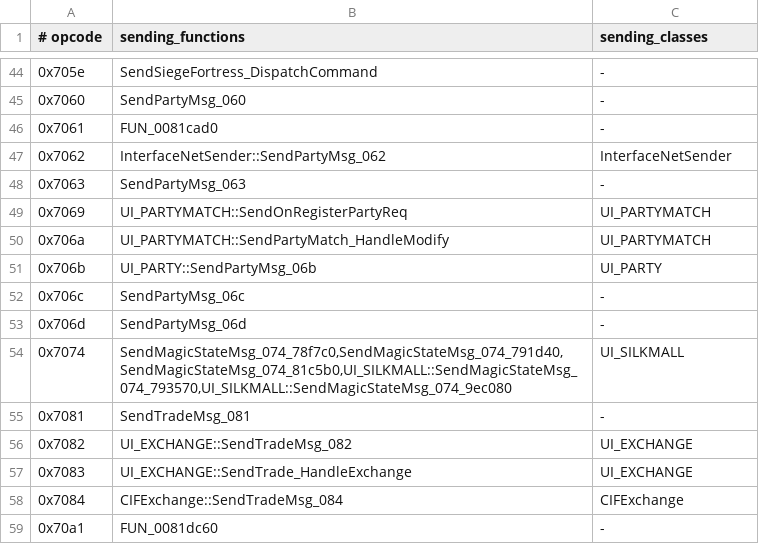
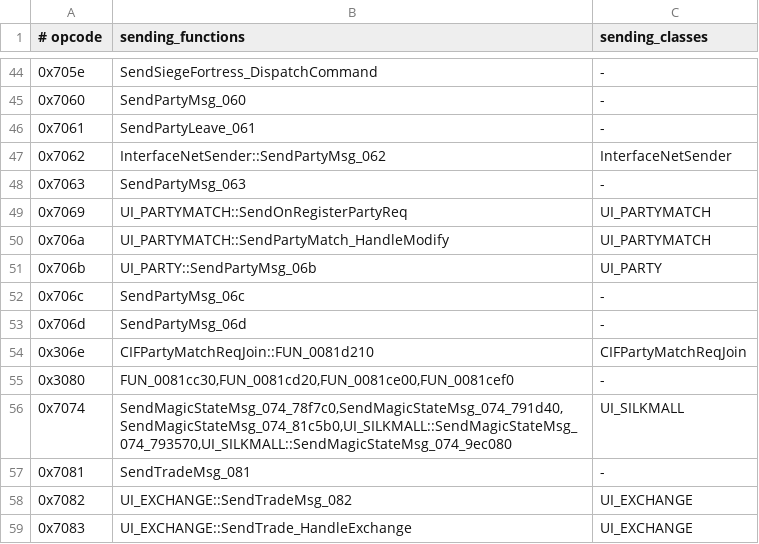
Before and after one commit to TheOpenSRO/OpenSRO, a TSV file: docs/protocol/client_senders.tsv, drawn as a sheet; only a part is shown, gaps mark what is left out; the shorter side is filled out with more unchanged rows.

```diff
--- a/docs/protocol/client_senders.tsv
+++ b/docs/protocol/client_senders.tsv
@@ -45,3 +45,3 @@
 0x7060	SendPartyMsg_060	-
-0x7061	FUN_0081cad0	-
+0x7061	SendPartyLeave_061	-
 0x7062	InterfaceNetSender::SendPartyMsg_062	InterfaceNetSender
@@ -53,2 +53,4 @@
 0x706d	SendPartyMsg_06d	-
+0x306e	CIFPartyMatchReqJoin::FUN_0081d210	CIFPartyMatchReqJoin
+0x3080	FUN_0081cc30,FUN_0081cd20,FUN_0081ce00,FUN_0081cef0	-
 0x7074	SendMagicStateMsg_074_78f7c0,SendMagicStateMsg_074_791d40,SendMagicStateMsg_074_81c5b0,UI_SILKMALL::SendMagicStateMsg_074_793570,UI_SILKMALL::SendMagicStateMsg_074_9ec080	UI_SILKMALL
```
Also changed, not shown: docs/protocol/described_but_unnamed.tsv, docs/protocol/handler_payloads.tsv, 16 other files.
